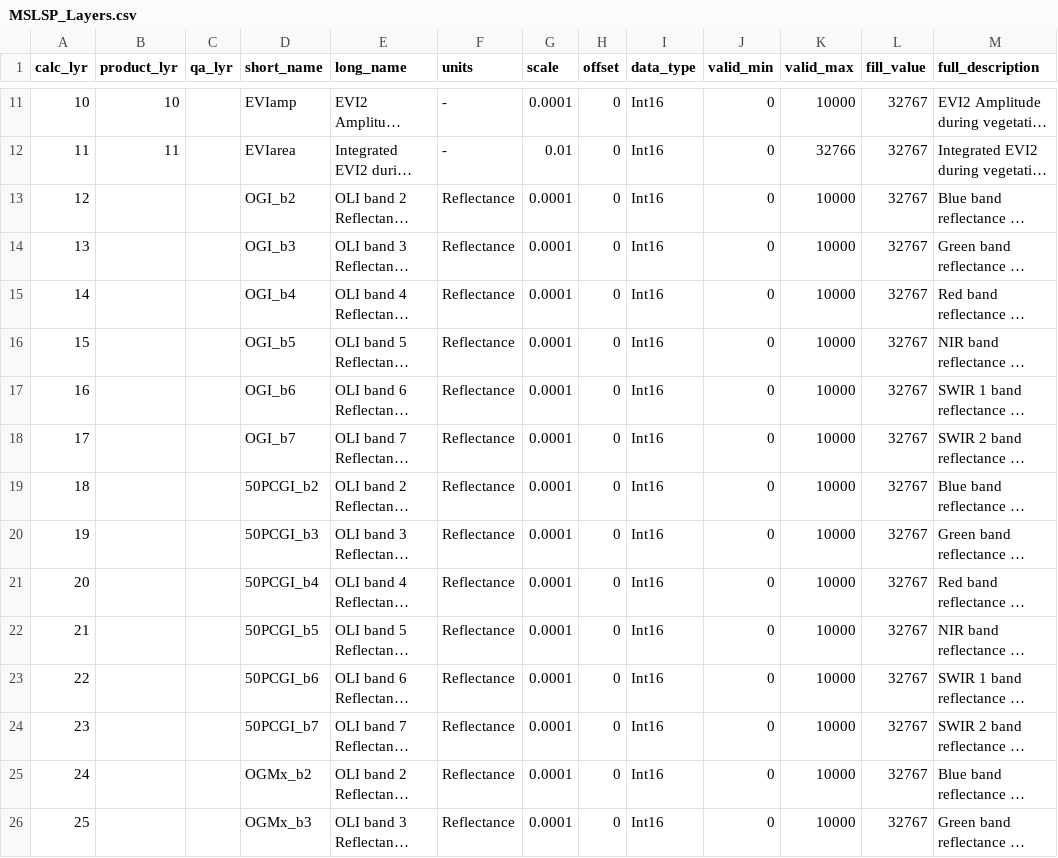
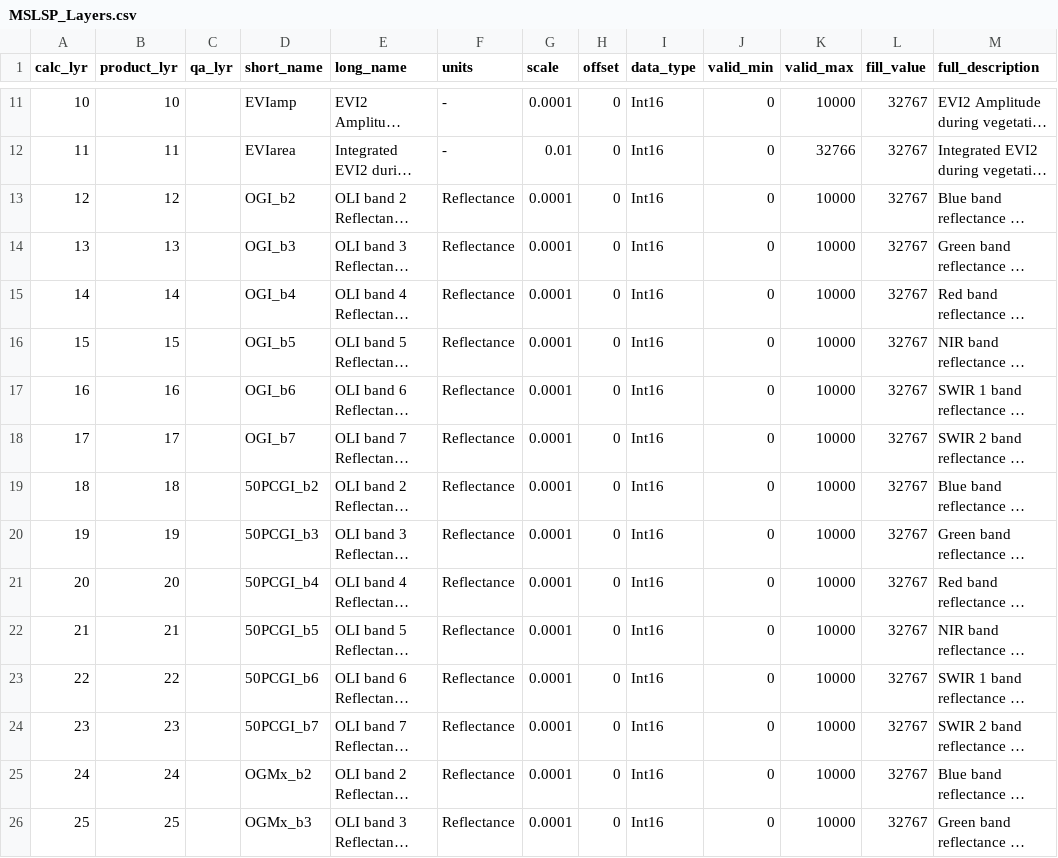
Before and after one commit to BU-LCSC/MSLSP, a CSV file: MSLSP_Layers.csv, drawn as a sheet; only a part is shown, gaps mark what is left out; long unchanged cells end in …; the diff covers the shown part only; the diff names each change by its address in the sheet, - before the commit and + after, or states it on an @@ line.

Commit message:
Add output layers for synthetic imagery

```diff
--- a/MSLSP_Layers.csv
+++ b/MSLSP_Layers.csv
-B13 (product_lyr): (empty)
+B13 (product_lyr): 12
-B14 (product_lyr): (empty)
+B14 (product_lyr): 13
-B15 (product_lyr): (empty)
+B15 (product_lyr): 14
-B16 (product_lyr): (empty)
+B16 (product_lyr): 15
-B17 (product_lyr): (empty)
+B17 (product_lyr): 16
-B18 (product_lyr): (empty)
+B18 (product_lyr): 17
-B19 (product_lyr): (empty)
+B19 (product_lyr): 18
-B20 (product_lyr): (empty)
+B20 (product_lyr): 19
-B21 (product_lyr): (empty)
+B21 (product_lyr): 20
-B22 (product_lyr): (empty)
+B22 (product_lyr): 21
-B23 (product_lyr): (empty)
+B23 (product_lyr): 22
-B24 (product_lyr): (empty)
+B24 (product_lyr): 23
-B25 (product_lyr): (empty)
+B25 (product_lyr): 24
-B26 (product_lyr): (empty)
+B26 (product_lyr): 25
```
Also changed, not shown: 44 edited cells elsewhere in this file, 3 other files.
